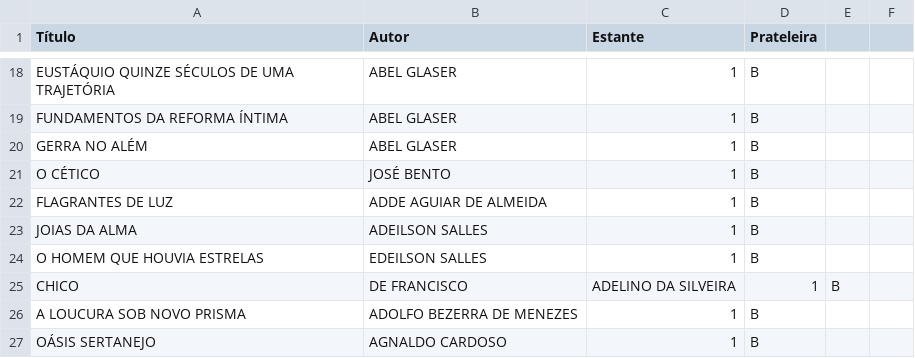
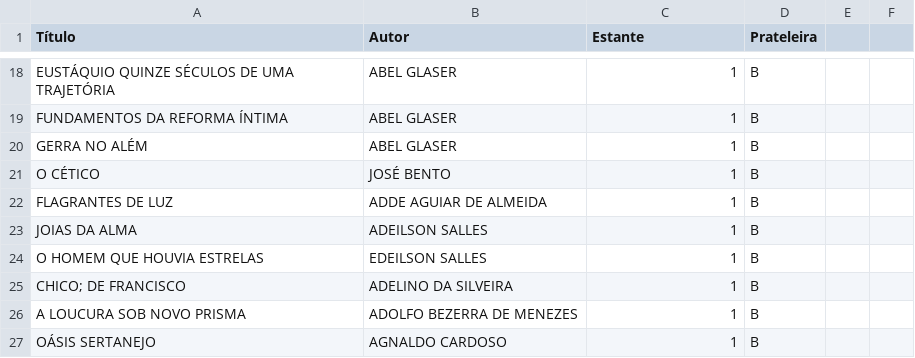
Before and after one commit to titoufu/Biblioteca-Malob-V2, a CSV file: livros.csv, drawn as a sheet; only a part is shown, gaps mark what is left out.

Commit message:
Update livros.csv

```diff
--- a/livros.csv
+++ b/livros.csv
@@ -24,3 +24,3 @@ JOIAS DA ALMA,ADEILSON SALLES,1,B
 O HOMEM QUE HOUVIA ESTRELAS,EDEILSON SALLES,1,B
-CHICO, DE FRANCISCO,ADELINO DA SILVEIRA,1,B
+CHICO; DE FRANCISCO,ADELINO DA SILVEIRA,1,B
 A LOUCURA SOB NOVO PRISMA,ADOLFO BEZERRA DE MENEZES,1,B
```
